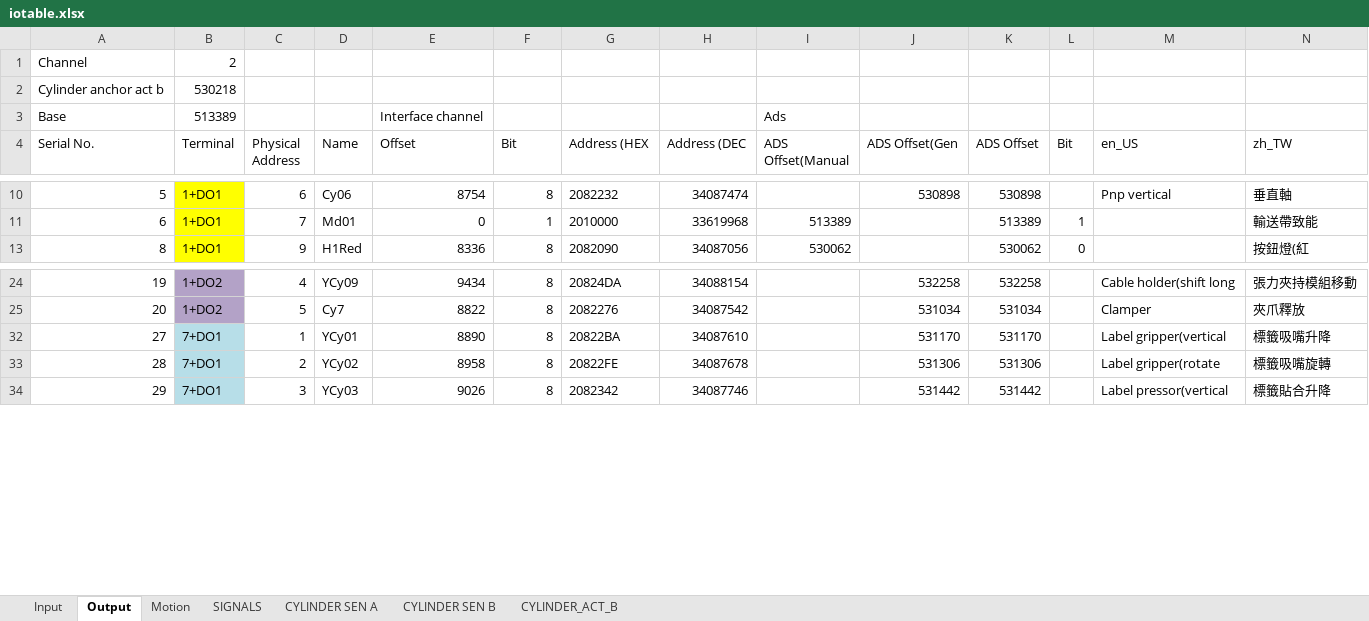
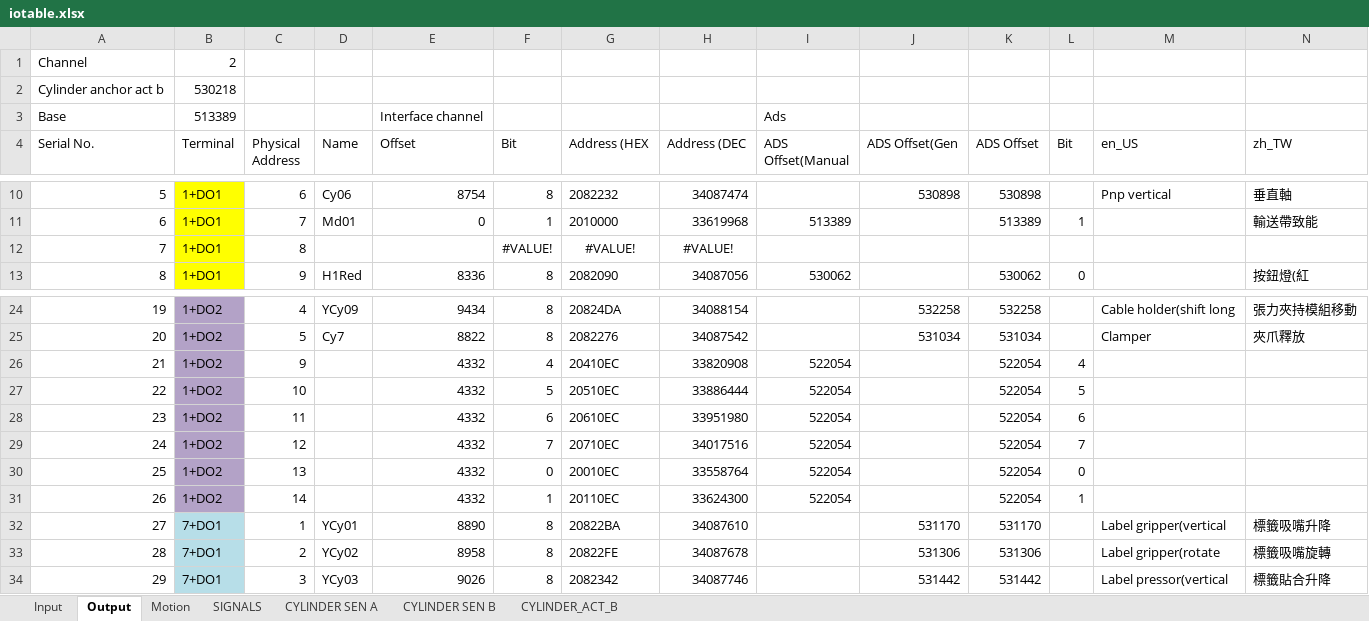
Before and after one commit to smandyscom/hsal-modulized, an Excel workbook: D/iotable.xlsx, sheet Output, drawn as a sheet; only a part is shown, gaps mark what is left out; values as stored, in another font and other column widths than the file's, no borders; rows hold the shown columns only; the diff names each change by its address in the sheet, - before the commit and + after, or states it on an @@ line.

Commit message:
table updated

```diff
--- a/D/iotable.xlsx (sheet Output)
+++ b/D/iotable.xlsx (sheet Output)
@@ row 12 unhidden: 7 | 1+DO1 | 8 |  |  | #VALUE! | #VALUE! | #VALUE! @@
@@ row 26 unhidden: 21 | 1+DO2 | 9 |  | 4332 | 4 | 20410EC | 33820908 | 522054 |  | 522054 | 4 @@
@@ row 27 unhidden: 22 | 1+DO2 | 10 |  | 4332 | 5 | 20510EC | 33886444 | 522054 |  | 522054 | 5 @@
@@ row 28 unhidden: 23 | 1+DO2 | 11 |  | 4332 | 6 | 20610EC | 33951980 | 522054 |  | 522054 | 6 @@
@@ row 29 unhidden: 24 | 1+DO2 | 12 |  | 4332 | 7 | 20710EC | 34017516 | 522054 |  | 522054 | 7 @@
@@ row 30 unhidden: 25 | 1+DO2 | 13 |  | 4332 | 0 | 20010EC | 33558764 | 522054 |  | 522054 | 0 @@
@@ row 31 unhidden: 26 | 1+DO2 | 14 |  | 4332 | 1 | 20110EC | 33624300 | 522054 |  | 522054 | 1 @@
```
